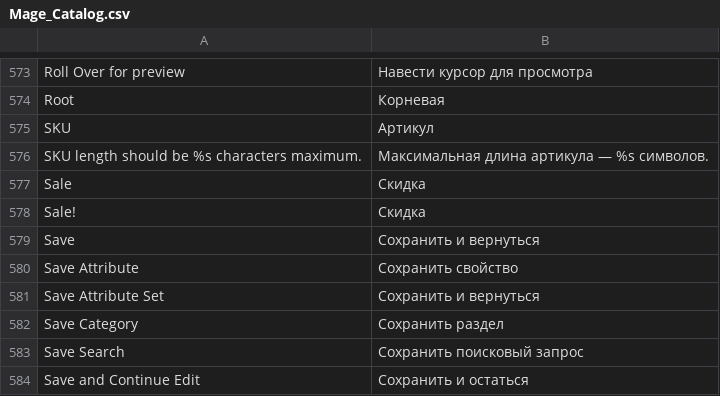
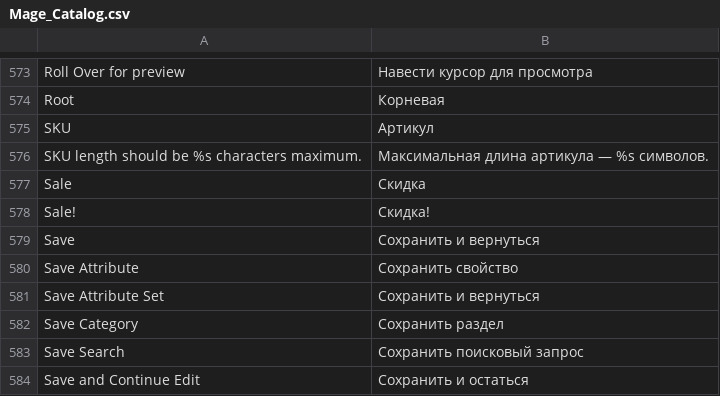
Before and after one commit to magento-russia/2, a CSV file: app/locale/ru_DF/Mage_Catalog.csv, drawn as a sheet; only a part is shown, gaps mark what is left out.

```diff
--- a/app/locale/ru_DF/Mage_Catalog.csv
+++ b/app/locale/ru_DF/Mage_Catalog.csv
@@ -577,3 +577,3 @@
 "Sale","Скидка"
-"Sale!","Скидка"
+"Sale!","Скидка!"
 "Save","Сохранить и вернуться"
```
Also changed, not shown: app/locale/ru_DF/Thirty4_CatalogSale.csv.
